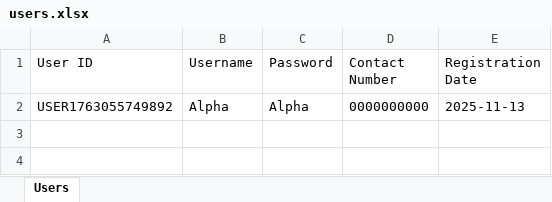
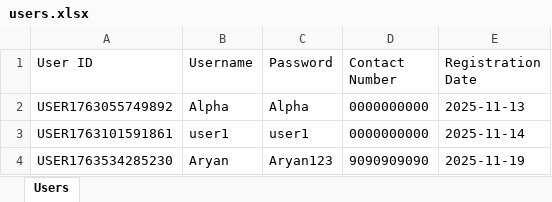
Before and after one commit to On-YourLeft/Railway_Reservation_Console_Mk_1, an Excel workbook: data/users.xlsx, sheet Users, drawn as a sheet; values as stored, in another font and other column widths than the file's, no borders; the diff names each change by its address in the sheet, - before the commit and + after, or states it on an @@ line.

```diff
--- a/data/users.xlsx (sheet Users)
+++ b/data/users.xlsx (sheet Users)
+row 3: USER1763101591861 | user1 | user1 | 0000000000 | 2025-11-14
+row 4: USER1763534285230 | Aryan | Aryan123 | 9090909090 | 2025-11-19
```
Also changed, not shown: 4 other files.
